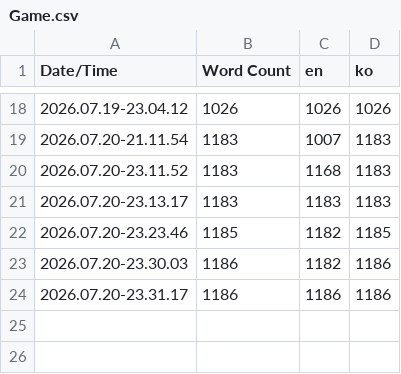
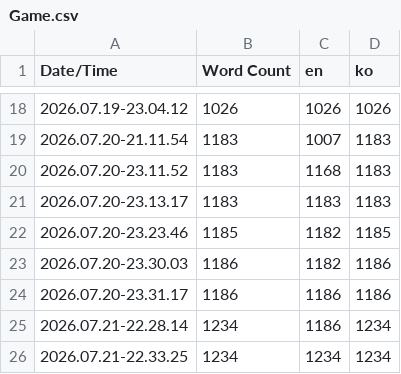
Before and after one commit to NBcampUnrealTrack/7th-Team5-Final-Project, a CSV file: Content/Localization/Game/Game.csv, drawn as a sheet; only a part is shown, gaps mark what is left out.

```diff
--- a/Content/Localization/Game/Game.csv
+++ b/Content/Localization/Game/Game.csv
@@ -24 +24,3 @@ Date/Time,Word Count,en,ko
 2026.07.20-23.31.17,1186,1186,1186
+2026.07.21-22.28.14,1234,1186,1234
+2026.07.21-22.33.25,1234,1234,1234
```
Also changed, not shown: 14 other files.
